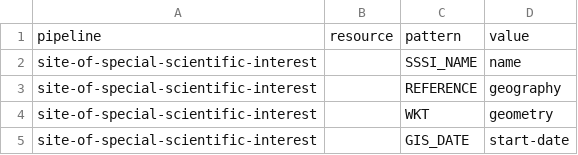
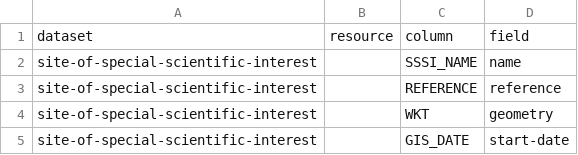
Before and after one commit to digital-land/site-of-special-scientific-interest-collection, a CSV file: pipeline/column.csv, drawn as a sheet.

Commit message:
Migrated pipeline

```diff
--- a/pipeline/column.csv
+++ b/pipeline/column.csv
@@ -1,4 +1,4 @@
-pipeline,resource,pattern,value
+dataset,resource,column,field
 site-of-special-scientific-interest,,SSSI_NAME,name
-site-of-special-scientific-interest,,REFERENCE,geography
+site-of-special-scientific-interest,,REFERENCE,reference
 site-of-special-scientific-interest,,WKT,geometry
```
